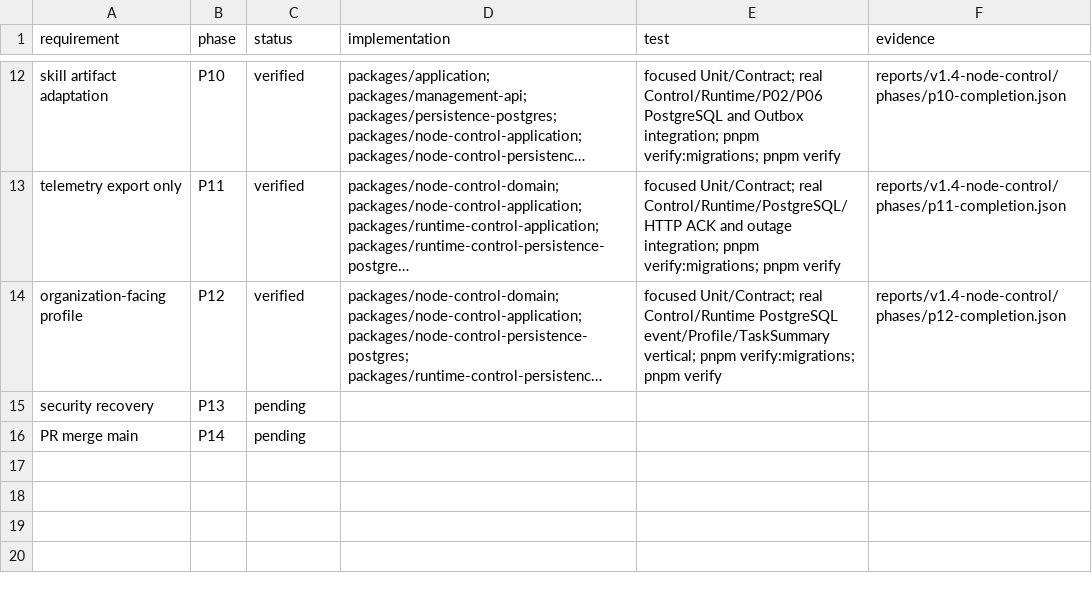
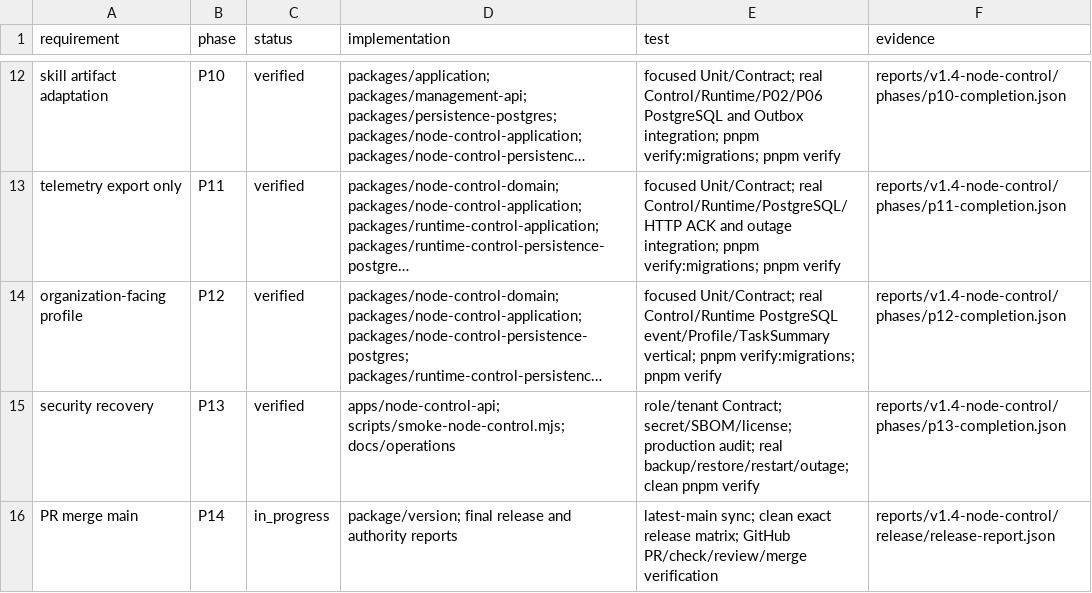
Before and after one commit to zhouwen-giser/skill-driven-agent-runtime, a CSV file: reports/v1.4-node-control/traceability.csv, drawn as a sheet; only a part is shown, gaps mark what is left out; long unchanged cells end in …; the diff names each change by its address in the sheet, - before the commit and + after, or states it on an @@ line.

Commit message:
release(v1.4): qualify node control backend

```diff
--- a/reports/v1.4-node-control/traceability.csv
+++ b/reports/v1.4-node-control/traceability.csv
-C15 (status): pending
+C15 (status): verified
-D15 (implementation): (empty)
+D15 (implementation): apps/node-control-api; scripts/smoke-node-control.mjs; docs/operations
-E15 (test): (empty)
+E15 (test): role/tenant Contract; secret/SBOM/license; production audit; real backup/restore/restart/outage; clean pnpm verify
-F15 (evidence): (empty)
+F15 (evidence): reports/v1.4-node-control/phases/p13-completion.json
-C16 (status): pending
+C16 (status): in_progress
-D16 (implementation): (empty)
+D16 (implementation): package/version; final release and authority reports
-E16 (test): (empty)
+E16 (test): latest-main sync; clean exact release matrix; GitHub PR/check/review/merge verification
-F16 (evidence): (empty)
+F16 (evidence): reports/v1.4-node-control/release/release-report.json
```
Also changed, not shown: 11 other files.
